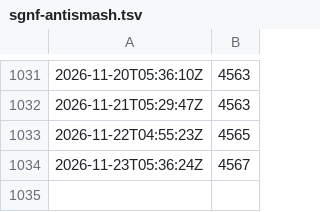
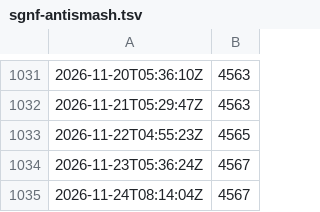
Before and after one commit to socialgene/docker-stats, a TSV file: sgnf-antismash.tsv, drawn as a sheet; only a part is shown, gaps mark what is left out; the diff names each change by its address in the sheet, - before the commit and + after, or states it on an @@ line.

```diff
--- a/sgnf-antismash.tsv
+++ b/sgnf-antismash.tsv
+row 1035: 2026-11-24T08:14:04Z | 4567
```
Also changed, not shown: sgnf-hmmer.tsv, sgnf-hmmer_plus.tsv, 7 other files.
